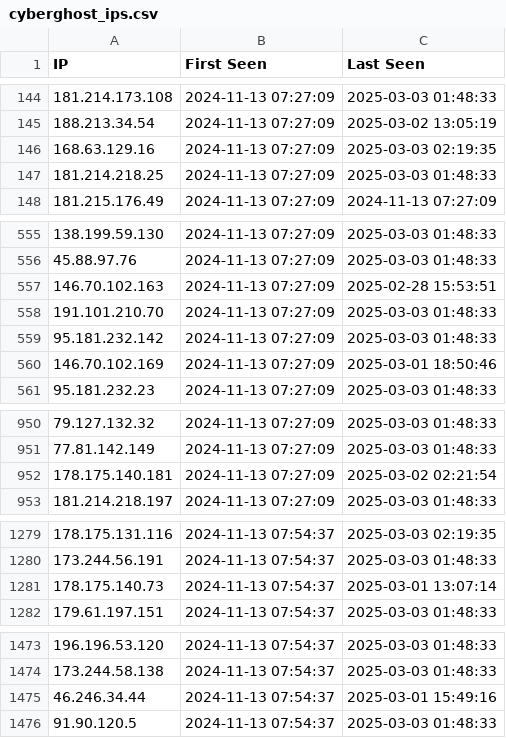
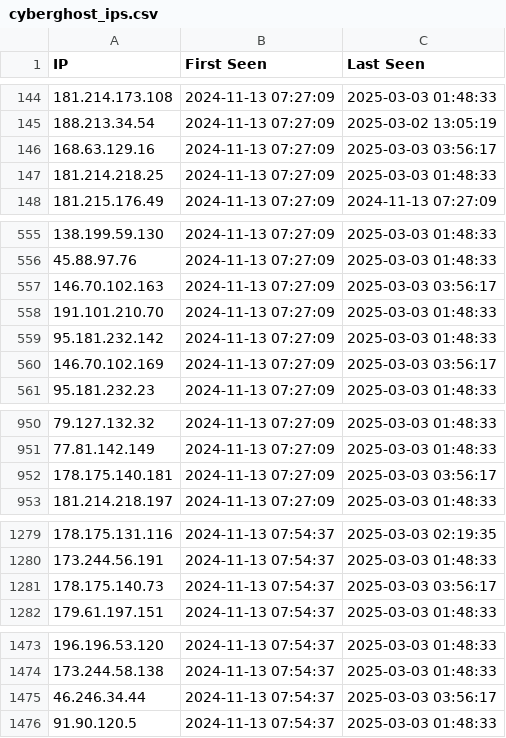
Before and after one commit to sudesh0sudesh/PIA-IPs, a CSV file: cyberghost_ips.csv, drawn as a sheet; only a part is shown, gaps mark what is left out; the diff covers the shown part only.

```diff
--- a/cyberghost_ips.csv
+++ b/cyberghost_ips.csv
@@ -145,3 +145,3 @@ IP,First Seen,Last Seen
 188.213.34.54,2024-11-13 07:27:09,2025-03-02 13:05:19
-168.63.129.16,2024-11-13 07:27:09,2025-03-03 02:19:35
+168.63.129.16,2024-11-13 07:27:09,2025-03-03 03:56:17
 181.214.218.25,2024-11-13 07:27:09,2025-03-03 01:48:33
@@ -556,6 +556,6 @@ IP,First Seen,Last Seen
 45.88.97.76,2024-11-13 07:27:09,2025-03-03 01:48:33
-146.70.102.163,2024-11-13 07:27:09,2025-02-28 15:53:51
+146.70.102.163,2024-11-13 07:27:09,2025-03-03 03:56:17
 191.101.210.70,2024-11-13 07:27:09,2025-03-03 01:48:33
 95.181.232.142,2024-11-13 07:27:09,2025-03-03 01:48:33
-146.70.102.169,2024-11-13 07:27:09,2025-03-01 18:50:46
+146.70.102.169,2024-11-13 07:27:09,2025-03-03 03:56:17
 95.181.232.23,2024-11-13 07:27:09,2025-03-03 01:48:33
@@ -951,3 +951,3 @@ IP,First Seen,Last Seen
 77.81.142.149,2024-11-13 07:27:09,2025-03-03 01:48:33
-178.175.140.181,2024-11-13 07:27:09,2025-03-02 02:21:54
+178.175.140.181,2024-11-13 07:27:09,2025-03-03 03:56:17
 181.214.218.197,2024-11-13 07:27:09,2025-03-03 01:48:33
@@ -1280,3 +1280,3 @@ IP,First Seen,Last Seen
 173.244.56.191,2024-11-13 07:54:37,2025-03-03 01:48:33
-178.175.140.73,2024-11-13 07:54:37,2025-03-01 13:07:14
+178.175.140.73,2024-11-13 07:54:37,2025-03-03 03:56:17
 179.61.197.151,2024-11-13 07:54:37,2025-03-03 01:48:33
@@ -1474,3 +1474,3 @@ IP,First Seen,Last Seen
 173.244.58.138,2024-11-13 07:54:37,2025-03-03 01:48:33
-46.246.34.44,2024-11-13 07:54:37,2025-03-01 15:49:16
+46.246.34.44,2024-11-13 07:54:37,2025-03-03 03:56:17
 91.90.120.5,2024-11-13 07:54:37,2025-03-03 01:48:33
```
Also changed, not shown: 7 edited cells elsewhere in this file.
